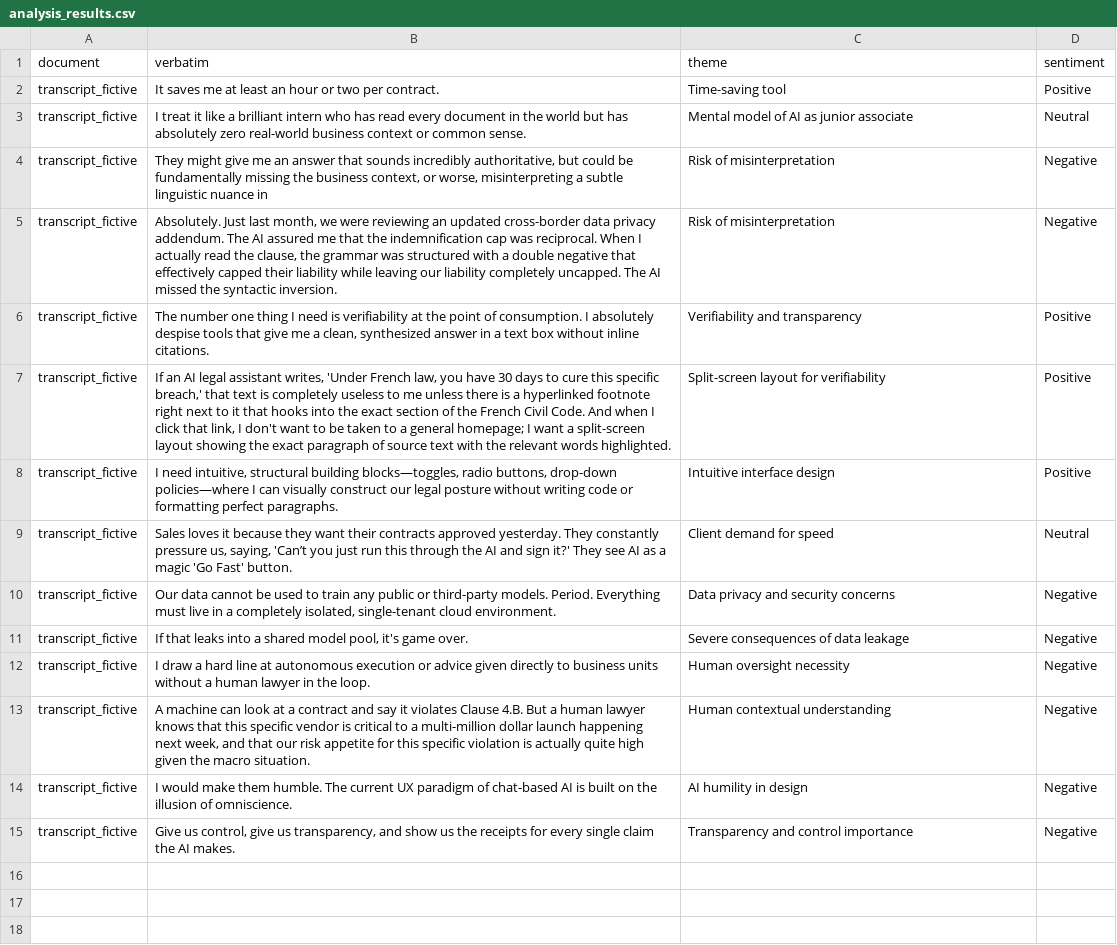
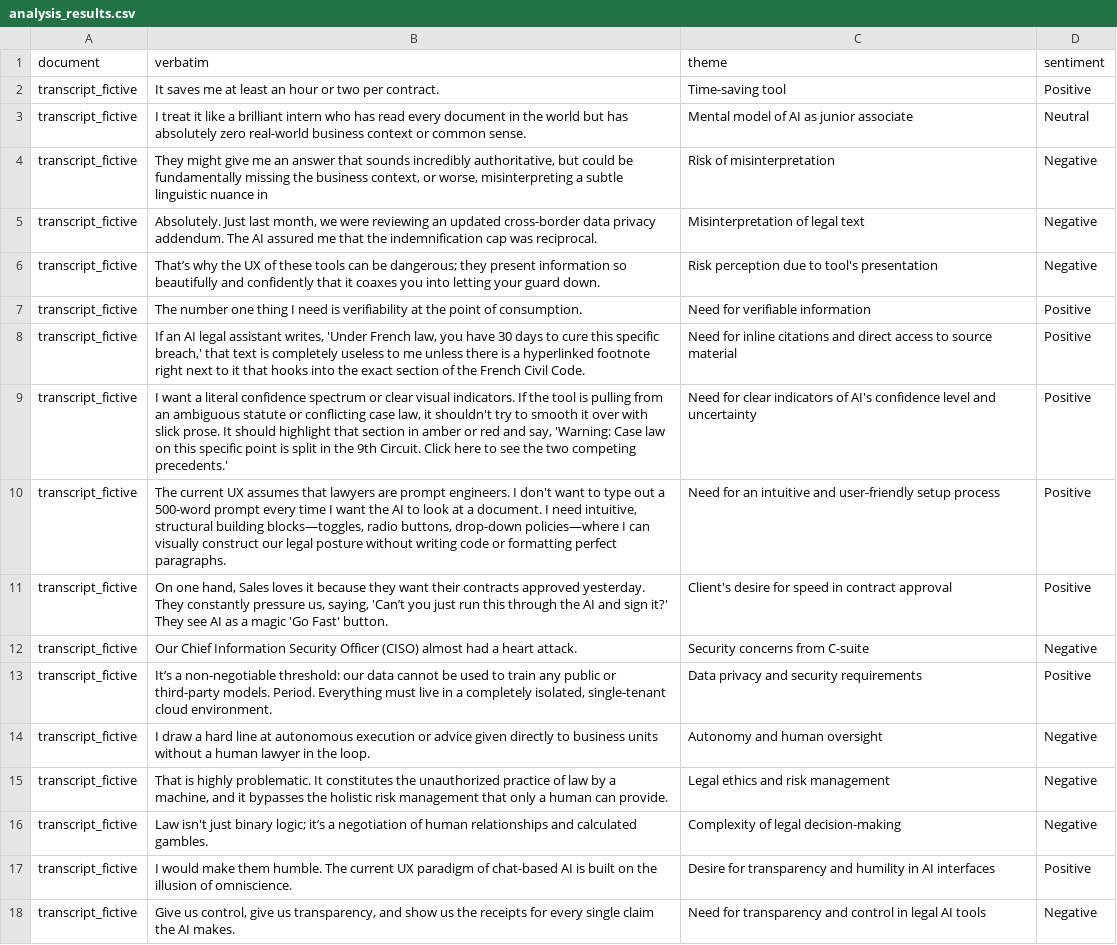
Before and after one commit to amatpauldesign/ai-scripts, a CSV file: src/ai-thematic-analysis-ollama/output/analysis_results.csv, drawn as a sheet; removed rows and columns are numbered as before the commit, all else as after; the diff names each change by its address in the sheet, - before the commit and + after, or states it on an @@ line.

Commit message:
Rename variables in thematic analysis

```diff
--- a/src/ai-thematic-analysis-ollama/output/analysis_results.csv
+++ b/src/ai-thematic-analysis-ollama/output/analysis_results.csv
-B5 (verbatim): …was reciprocal. When I actually read the clause, the grammar was structured with a double negative that effectively capped their liability while leaving our liability completely uncapped. The AI missed the syntactic inversion.
+B5 (verbatim): …was reciprocal.
-C5 (theme): Risk of misinterpretation
+C5 (theme): Misinterpretation of legal text
+row 6: transcript_fictive | That’s why the UX of these tools can be dangerous; they present information so beautifully and confidently that it coaxes you into letting your guard down. | Risk perception due to tool's presentation | Negative
-B7 (verbatim): …of consumption. I absolutely despise tools that give me a clean, synthesized answer in a text box without inline citations.
+B7 (verbatim): …of consumption.
-C7 (theme): Verifiability and transparency
+C7 (theme): Need for verifiable information
-B8 (verbatim): …Civil Code. And when I click that link, I don't want to be taken to a general homepage; I want a split-screen layout showing the exact paragraph of source text with the relevant words highlighted.
+B8 (verbatim): …Civil Code.
-C8 (theme): Split-screen layout for verifiability
+C8 (theme): Need for inline citations and direct access to source material
+row 9: transcript_fictive | I want a literal confidence spectrum or clear visual indicators. If the tool is pulling from an ambiguous statute or conflicting case law, it shouldn't try to smooth it over with slick prose. It should highlight that section in amber or red and say, 'Warning: Case law on this specific point is split in the 9th Circuit. Click here to see the two competing precedents.' | Need for clear indicators of AI's confidence level and uncertainty | Positive
+row 10: transcript_fictive | The current UX assumes that lawyers are prompt engineers. I don't want to type out a 500-word prompt every time I want the AI to look at a document. I need intuitive, structural building blocks—toggles, radio buttons, drop-down policies—where I can visually construct our legal posture without writing code or formatting perfect paragraphs. | Need for an intuitive and user-friendly setup process | Positive
-B11 (verbatim): I need intuitive, structural building blocks—toggles, radio buttons, drop-down policies—where I can visually construct our legal posture without writing code or formatting perfect paragraphs.
+B11 (verbatim): On one hand, Sales loves it because they want their contracts approved yesterday. They constantly pressure us, saying, 'Can’t you just run this through the AI and sign it?' They see AI as a magic 'Go Fast' button.
-C11 (theme): Intuitive interface design
+C11 (theme): Client's desire for speed in contract approval
-row 9: transcript_fictive | Sales loves it because they want their contracts approved yesterday. They constantly pressure us, saying, 'Can’t you just run this through the AI and sign it?' They see AI as a magic 'Go Fast' button. | Client demand for speed | Neutral
-B12 (verbatim): Our data cannot be used to train any public or third-party models. Period. Everything must live in a completely isolated, single-tenant cloud environment.
+B12 (verbatim): Our Chief Information Security Officer (CISO) almost had a heart attack.
-C12 (theme): Data privacy and security concerns
+C12 (theme): Security concerns from C-suite
-row 11: transcript_fictive | If that leaks into a shared model pool, it's game over. | Severe consequences of data leakage | Negative
+row 13: transcript_fictive | It’s a non-negotiable threshold: our data cannot be used to train any public or third-party models. Period. Everything must live in a completely isolated, single-tenant cloud environment. | Data privacy and security requirements | Positive
-C14 (theme): Human oversight necessity
+C14 (theme): Autonomy and human oversight
-B15 (verbatim): A machine can look at a contract and say it violates Clause 4.B. But a human lawyer knows that this specific vendor is critical to a multi-million dollar launch happening next week, and that our risk appetite for this specific violation is actually quite high given the macro situation.
+B15 (verbatim): That is highly problematic. It constitutes the unauthorized practice of law by a machine, and it bypasses the holistic risk management that only a human can provide.
-C15 (theme): Human contextual understanding
+C15 (theme): Legal ethics and risk management
+row 16: transcript_fictive | Law isn't just binary logic; it’s a negotiation of human relationships and calculated gambles. | Complexity of legal decision-making | Negative
-C17 (theme): AI humility in design
+C17 (theme): Desire for transparency and humility in AI interfaces
-D17 (sentiment): Negative
+D17 (sentiment): Positive
-C18 (theme): Transparency and control importance
+C18 (theme): Need for transparency and control in legal AI tools
```
Also changed, not shown: 1 other file.
